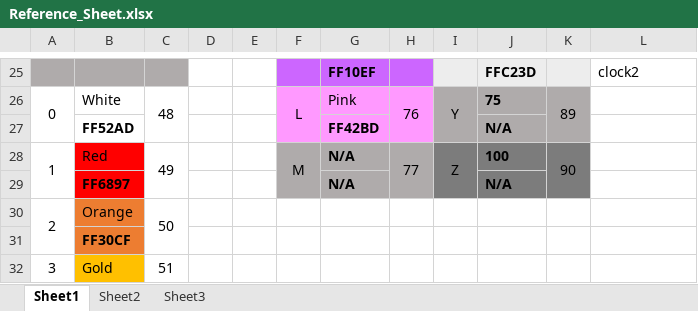
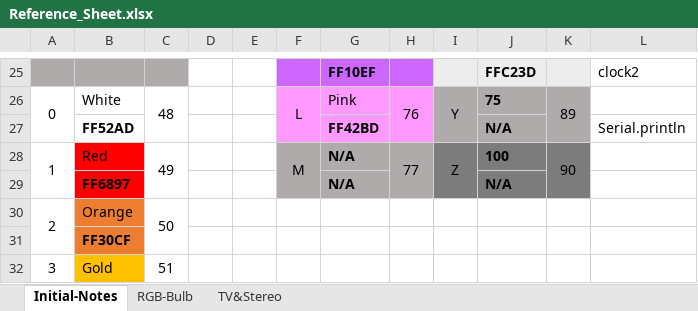
Before and after one commit to ahreed304/RGB-Bulb-Controller, an Excel workbook: Reference/Reference_Sheet.xlsx, sheet Initial-Notes, drawn as a sheet; only a part is shown, gaps mark what is left out; values as stored, in another font and other column widths than the file's, no borders; the diff names each change by its address in the sheet, - before the commit and + after, or states it on an @@ line.

```diff
--- a/Reference/Reference_Sheet.xlsx (sheet Initial-Notes)
+++ b/Reference/Reference_Sheet.xlsx (sheet Initial-Notes)
-sheet tab: Sheet1
+sheet tab: Initial-Notes
-sheet tab: Sheet2
+sheet tab: RGB-Bulb
-sheet tab: Sheet3
+sheet tab: TV&Stereo
-L27: (empty)
+L27: Serial.println
```
Also changed, not shown: sheet RGB-Bulb, 12 other files.
